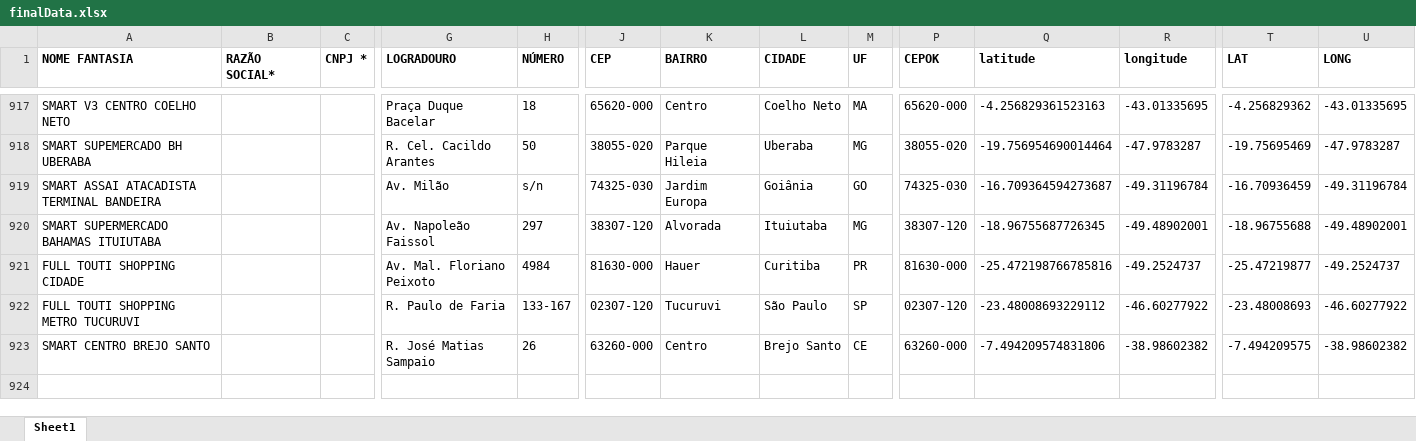
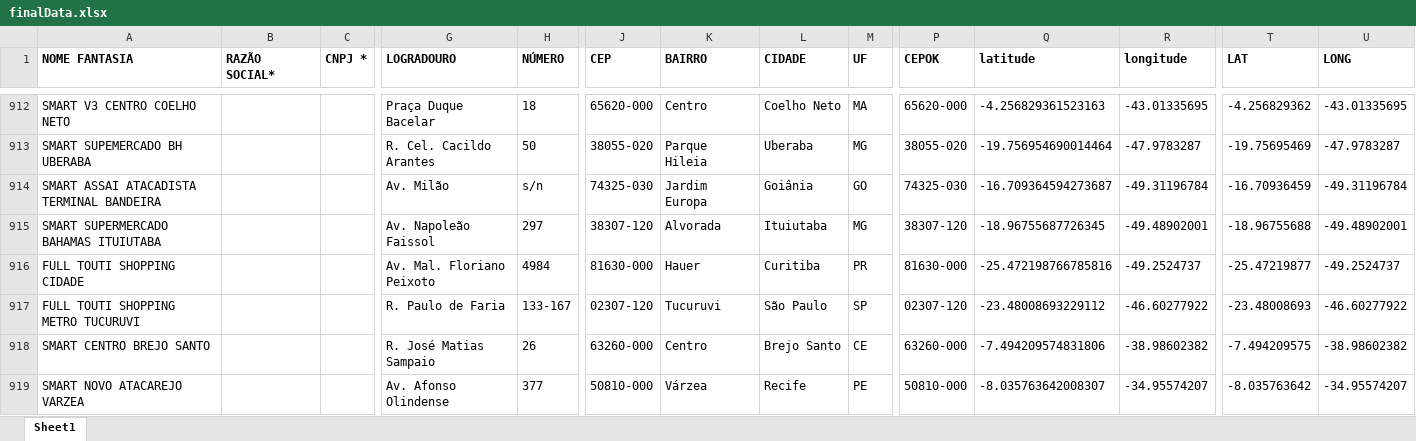
Before and after one commit to userTI10/Touti-franquias, an Excel workbook: finalData.xlsx, sheet Sheet1, drawn as a sheet; only a part is shown, gaps mark what is left out; values as stored, in another font and other column widths than the file's, no borders; rows hold the shown columns only; the diff covers the shown part only; the diff names each change by its address in the sheet, - before the commit and + after, or states it on an @@ line.

```diff
--- a/finalData.xlsx (sheet Sheet1)
+++ b/finalData.xlsx (sheet Sheet1)
+row 919: SMART NOVO ATACAREJO VARZEA |  |  | Av. Afonso Olindense | 377 | 50810-000 | Várzea | Recife | PE | 50810-000 | -8.035763642008307 | -34.95574207 | -8.035763642 | -34.95574207
```
Also changed, not shown: 5 removed rows elsewhere in this sheet, 1 other file.
